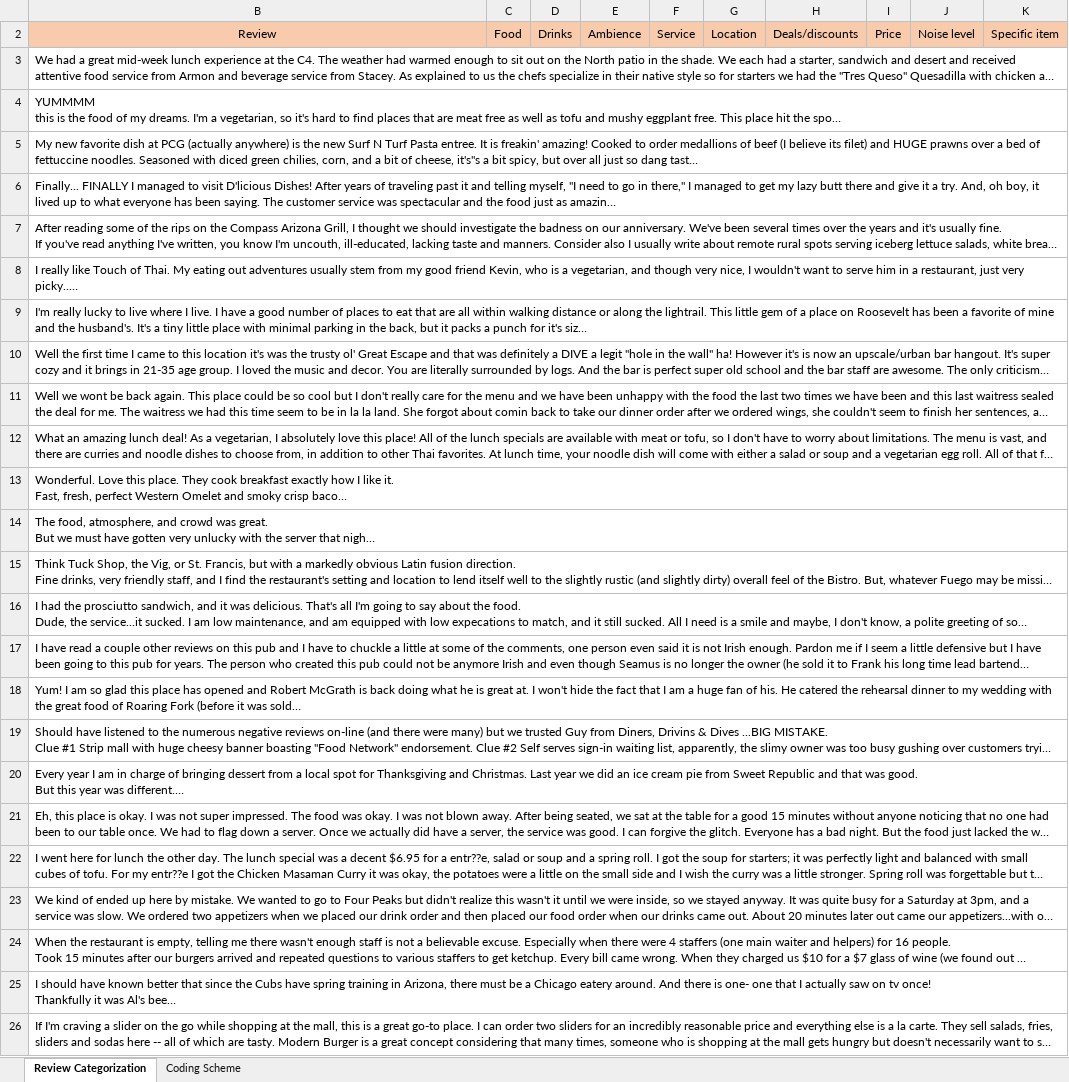
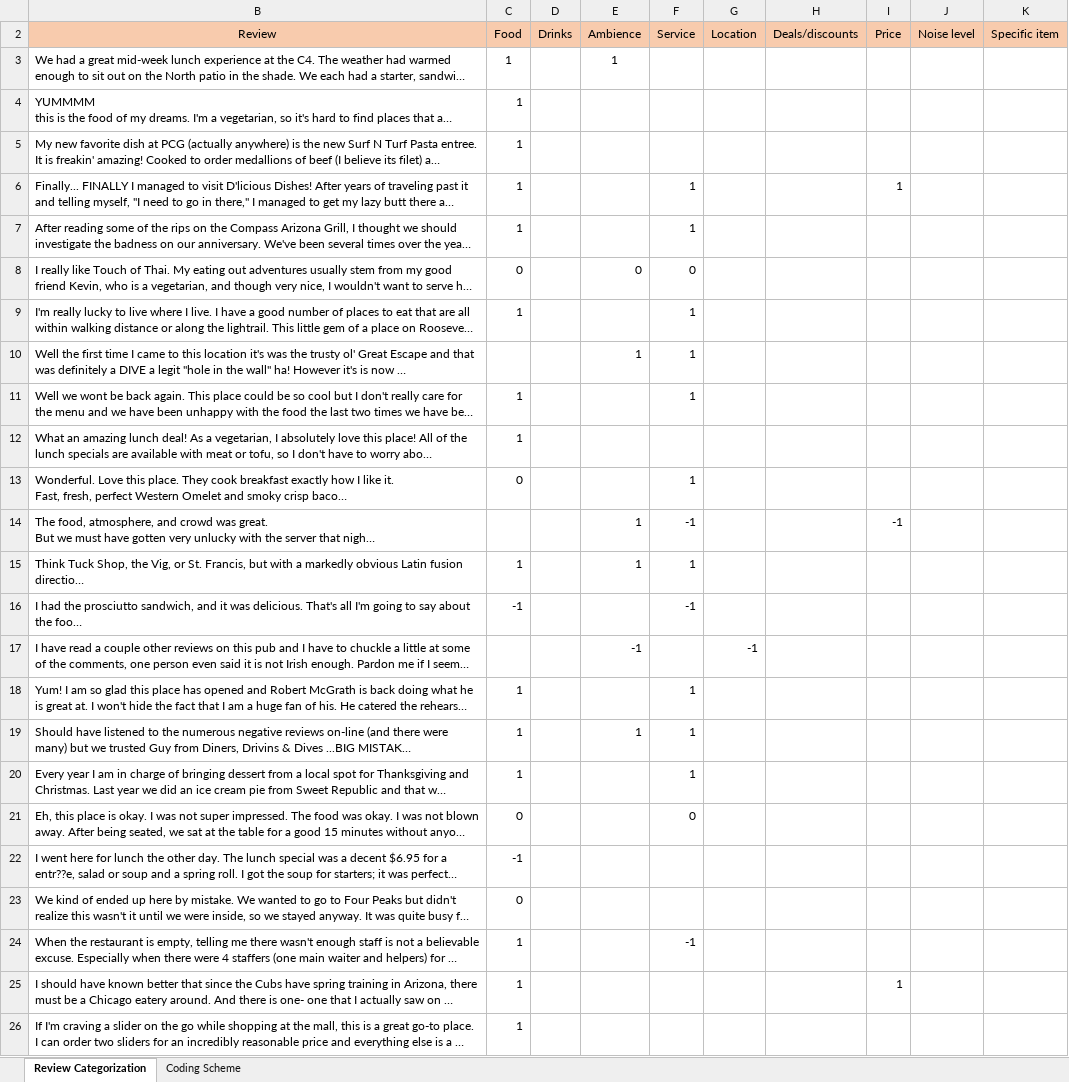
Before and after one commit to kusum18/yelp, an Excel workbook: Res/annotated_files/Test4-annotated.xlsx, sheet Review Categorization, drawn as a sheet; only a part is shown; long unchanged cells end in …; values as stored, in another font and other column widths than the file's, no borders; the diff covers the shown part only; the diff names each change by its address in the sheet, - before the commit and + after, or states it on an @@ line.

```diff
--- a/Res/annotated_files/Test4-annotated.xlsx (sheet Review Categorization)
+++ b/Res/annotated_files/Test4-annotated.xlsx (sheet Review Categorization)
-C3:C7 (Food): (empty)
+C3:C7 (Food): 1
-E3 (Ambience): (empty)
+E3 (Ambience): 1
-F6:F7 (Service): (empty)
+F6:F7 (Service): 1
-I6 (Price): (empty)
+I6 (Price): 1
-C8 (Food): (empty)
+C8 (Food): 0
-E8 (Ambience): (empty)
+E8 (Ambience): 0
-F8 (Service): (empty)
+F8 (Service): 0
-C9 (Food): (empty)
+C9 (Food): 1
-F9:F11 (Service): (empty)
+F9:F11 (Service): 1
-E10 (Ambience): (empty)
+E10 (Ambience): 1
-C11:C12 (Food): (empty)
+C11:C12 (Food): 1
-C13 (Food): (empty)
+C13 (Food): 0
-F13 (Service): (empty)
+F13 (Service): 1
-E14:E15 (Ambience): (empty)
+E14:E15 (Ambience): 1
-F14 (Service): (empty)
+F14 (Service): -1
-I14 (Price): (empty)
+I14 (Price): -1
-C15 (Food): (empty)
+C15 (Food): 1
-F15 (Service): (empty)
+F15 (Service): 1
-C16 (Food): (empty)
+C16 (Food): -1
-F16 (Service): (empty)
+F16 (Service): -1
-E17 (Ambience): (empty)
+E17 (Ambience): -1
-G17 (Location): (empty)
+G17 (Location): -1
-C18:C20 (Food): (empty)
+C18:C20 (Food): 1
-F18:F20 (Service): (empty)
+F18:F20 (Service): 1
-E19 (Ambience): (empty)
+E19 (Ambience): 1
-C21 (Food): (empty)
+C21 (Food): 0
-F21 (Service): (empty)
+F21 (Service): 0
-C22 (Food): (empty)
+C22 (Food): -1
-C23 (Food): (empty)
+C23 (Food): 0
-C24:C26 (Food): (empty)
+C24:C26 (Food): 1
-F24 (Service): (empty)
+F24 (Service): -1
-I25 (Price): (empty)
+I25 (Price): 1
```
Also changed, not shown: 813 edited cells elsewhere in this sheet, 2 other files.
